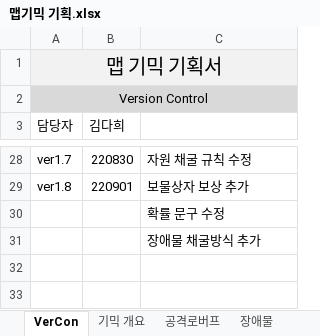
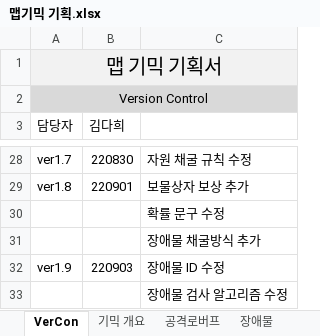
Before and after one commit to ChoWook/PlumTowerDefecne, an Excel workbook: Design/맵기믹 기획.xlsx, sheet VerCon, drawn as a sheet; only a part is shown, gaps mark what is left out; values as stored, in another font and other column widths than the file's, no borders; the diff names each change by its address in the sheet, - before the commit and + after, or states it on an @@ line.

Commit message:
김다희 맵기믹기획 ver1.9 추가

```diff
--- a/Design/맵기믹 기획.xlsx (sheet VerCon)
+++ b/Design/맵기믹 기획.xlsx (sheet VerCon)
+row 32: ver1.9 | 220903 | 장애물 ID 수정
+row 33:  |  | 장애물 검사 알고리즘 수정
```
Also changed, not shown: charts or pictures.
